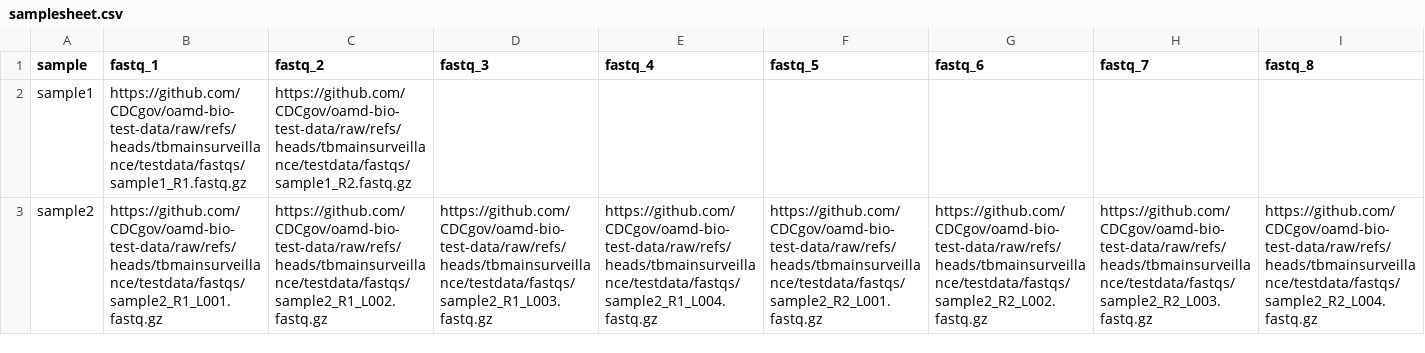
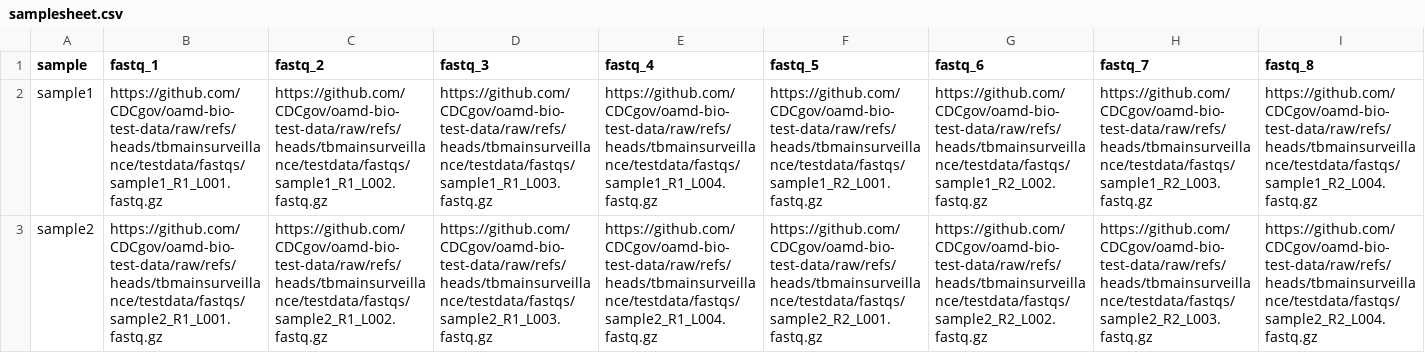
Before and after one commit to CDCgov/oamd-bio-test-data, a CSV file: samplesheet/samplesheet.csv, drawn as a sheet; the diff names each change by its address in the sheet, - before the commit and + after, or states it on an @@ line.

Commit message:
upd fastqs

```diff
--- a/samplesheet/samplesheet.csv
+++ b/samplesheet/samplesheet.csv
-B2 (fastq_1): https://github.com/CDCgov/oamd-bio-test-data/raw/refs/heads/tbmainsurveillance/testdata/fastqs/sample1_R1.fastq.gz
+B2 (fastq_1): https://github.com/CDCgov/oamd-bio-test-data/raw/refs/heads/tbmainsurveillance/testdata/fastqs/sample1_R1_L001.fastq.gz
-C2 (fastq_2): https://github.com/CDCgov/oamd-bio-test-data/raw/refs/heads/tbmainsurveillance/testdata/fastqs/sample1_R2.fastq.gz
+C2 (fastq_2): https://github.com/CDCgov/oamd-bio-test-data/raw/refs/heads/tbmainsurveillance/testdata/fastqs/sample1_R1_L002.fastq.gz
-D2 (fastq_3): (empty)
+D2 (fastq_3): https://github.com/CDCgov/oamd-bio-test-data/raw/refs/heads/tbmainsurveillance/testdata/fastqs/sample1_R1_L003.fastq.gz
-E2 (fastq_4): (empty)
+E2 (fastq_4): https://github.com/CDCgov/oamd-bio-test-data/raw/refs/heads/tbmainsurveillance/testdata/fastqs/sample1_R1_L004.fastq.gz
-F2 (fastq_5): (empty)
+F2 (fastq_5): https://github.com/CDCgov/oamd-bio-test-data/raw/refs/heads/tbmainsurveillance/testdata/fastqs/sample1_R2_L001.fastq.gz
-G2 (fastq_6): (empty)
+G2 (fastq_6): https://github.com/CDCgov/oamd-bio-test-data/raw/refs/heads/tbmainsurveillance/testdata/fastqs/sample1_R2_L002.fastq.gz
-H2 (fastq_7): (empty)
+H2 (fastq_7): https://github.com/CDCgov/oamd-bio-test-data/raw/refs/heads/tbmainsurveillance/testdata/fastqs/sample1_R2_L003.fastq.gz
-I2 (fastq_8): (empty)
+I2 (fastq_8): https://github.com/CDCgov/oamd-bio-test-data/raw/refs/heads/tbmainsurveillance/testdata/fastqs/sample1_R2_L004.fastq.gz
```
Also changed, not shown: 18 other files.
